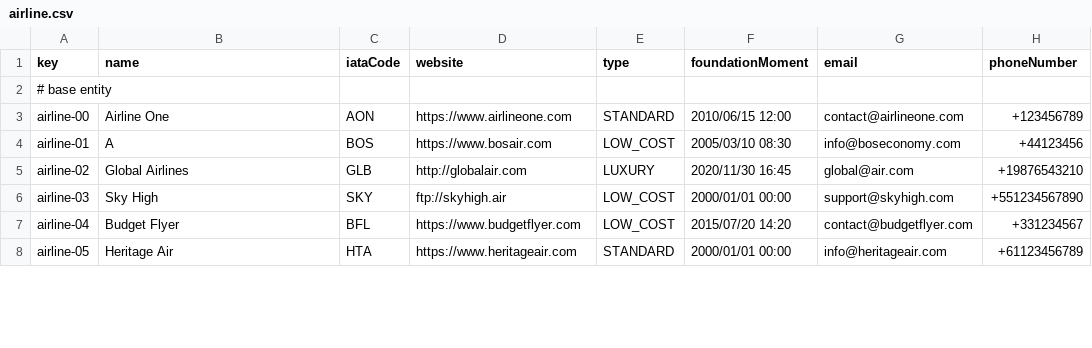
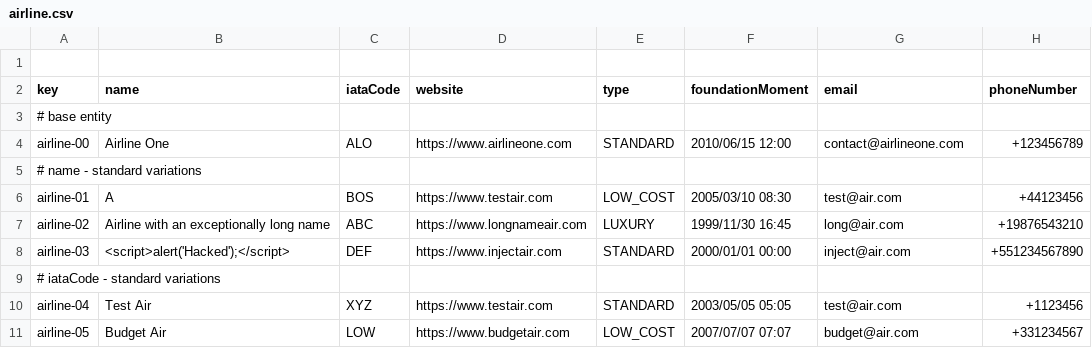
Before and after one commit to Davidvt04/Acme-ANS-C1.61, a CSV file: src/main/resources/WEB-INF/data/sample/airline.csv, drawn as a sheet; only a part is shown; the diff covers the shown part only.

Commit message:
Airline data student

```diff
--- a/src/main/resources/WEB-INF/data/sample/airline.csv
+++ b/src/main/resources/WEB-INF/data/sample/airline.csv
@@ -1,8 +1,11 @@
+
 key,name,iataCode,website,type,foundationMoment,email,phoneNumber
 # base entity
-airline-00,"Airline One","AON","https://www.airlineone.com","STANDARD","2010/06/15 12:00","contact@airlineone.com","+123456789"
-airline-01,"A","BOS","https://www.bosair.com","LOW_COST","2005/03/10 08:30","info@boseconomy.com","+44123456"
-airline-02,"Global Airlines","GLB","http://globalair.com","LUXURY","2020/11/30 16:45","global@air.com","+19876543210"
-airline-03,"Sky High","SKY","ftp://skyhigh.air","LOW_COST","2000/01/01 00:00","support@skyhigh.com","+551234567890"
-airline-04,"Budget Flyer","BFL","https://www.budgetflyer.com","LOW_COST","2015/07/20 14:20","contact@budgetflyer.com","+331234567"
-airline-05,"Heritage Air","HTA","https://www.heritageair.com","STANDARD","2000/01/01 00:00","info@heritageair.com","+61123456789"
+airline-00,"Airline One","ALO","https://www.airlineone.com","STANDARD","2010/06/15 12:00","contact@airlineone.com","+123456789"
+# name - standard variations
+airline-01,"A","BOS","https://www.testair.com","LOW_COST","2005/03/10 08:30","test@air.com","+44123456"
+airline-02,"Airline with an exceptionally long name","ABC","https://www.longnameair.com","LUXURY","1999/11/30 16:45","long@air.com","+19876543210"
+airline-03,"<script>alert('Hacked');</script>","DEF","https://www.injectair.com","STANDARD","2000/01/01 00:00","inject@air.com","+551234567890"
+# iataCode - standard variations
+airline-04,"Test Air","XYZ","https://www.testair.com","STANDARD","2003/05/05 05:05","test@air.com","+1123456"
+airline-05,"Budget Air","LOW","https://www.budgetair.com","LOW_COST","2007/07/07 07:07","budget@air.com","+331234567"
```
Also changed, not shown: 16 added rows and 25 edited cells elsewhere in this file.
